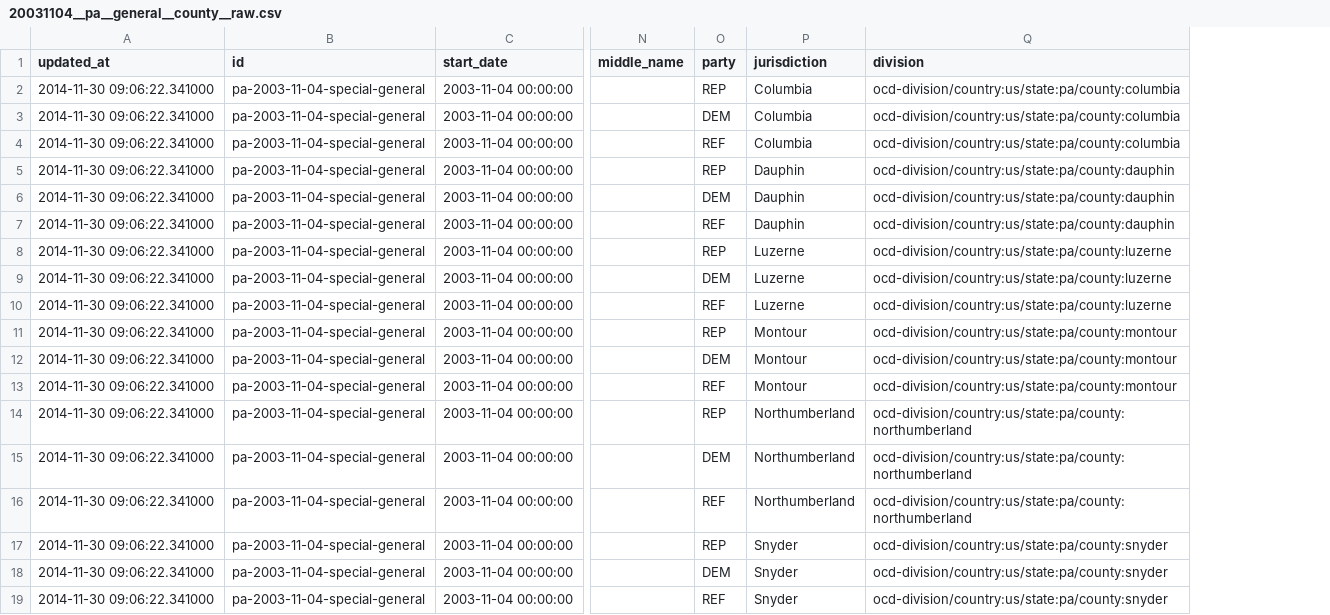
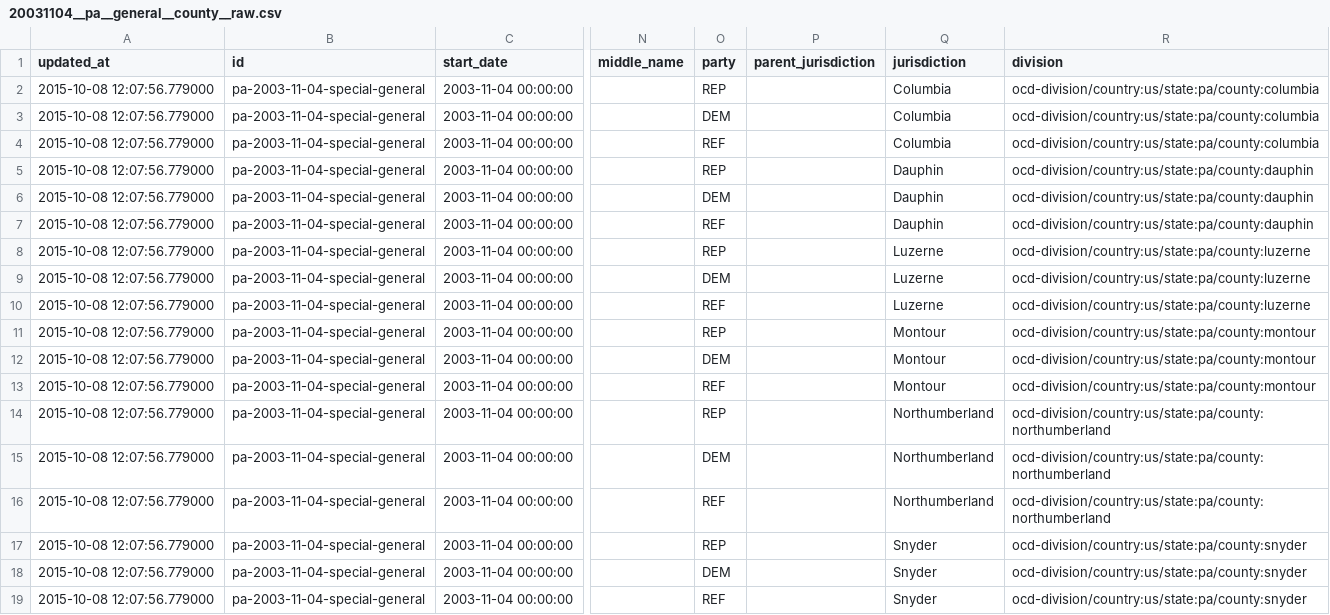
Before and after one commit to openelections/openelections-results-pa, a CSV file: raw/20031104__pa__general__county__raw.csv, drawn as a sheet; only a part is shown, gaps mark what is left out; the diff names each change by its address in the sheet, - before the commit and + after, or states it on an @@ line.

Commit message:
added parent_jurisdiction

```diff
--- a/raw/20031104__pa__general__county__raw.csv
+++ b/raw/20031104__pa__general__county__raw.csv
+column P (parent_jurisdiction), empty
-A2:A19 (updated_at): 2014-11-30 09:06:22.341000
+A2:A19 (updated_at): 2015-10-08 12:07:56.779000
```
Also changed, not shown: raw/20010320__pa__general__county__raw.csv, raw/20050405__pa__general__county__raw.csv, 32 other files.
